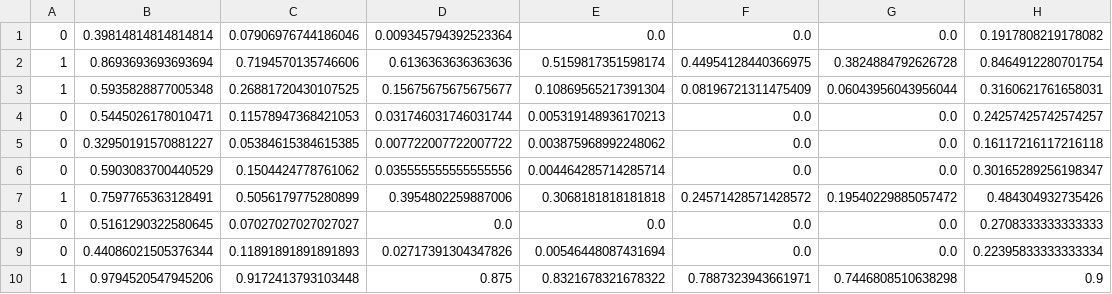
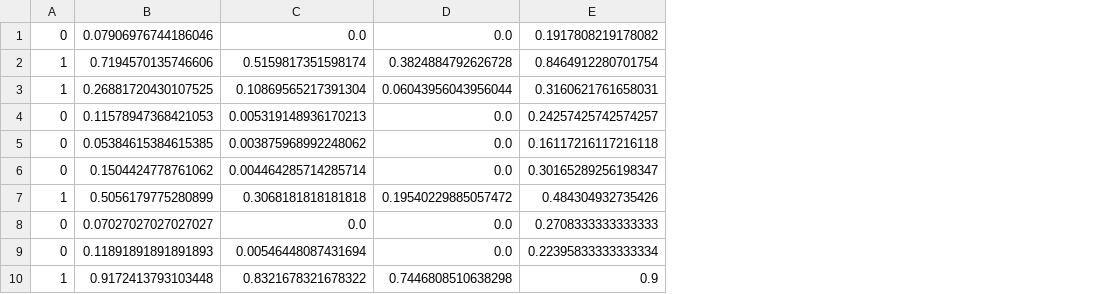
Before and after one commit to eduarde1/sagemaker_plagiarism_detection_project, a CSV file: plagiarism_data/train.csv, drawn as a sheet; only a part is shown; the diff names each change by its address in the sheet, - before the commit and + after, or states it on an @@ line.

```diff
--- a/plagiarism_data/train.csv
+++ b/plagiarism_data/train.csv
-column B, rows 1-10: 0.39814814814814814 | 0.8693693693693694 | 0.5935828877005348 | 0.5445026178010471 | 0.32950191570881227 | 0.5903083700440529 | 0.7597765363128491 | 0.5161290322580645 | 0.44086021505376344 | 0.9794520547945206
-column D, rows 1-10: 0.009345794392523364 | 0.6136363636363636 | 0.15675675675675677 | 0.031746031746031744 | 0.007722007722007722 | 0.035555555555555556 | 0.3954802259887006 | 0.0 | 0.02717391304347826 | 0.875
-column F, rows 1-10: 0.0 | 0.44954128440366975 | 0.08196721311475409 | 0.0 | 0.0 | 0.0 | 0.24571428571428572 | 0.0 | 0.0 | 0.7887323943661971
```
Also changed, not shown: plagiarism_data/test.csv, 2 other files.
